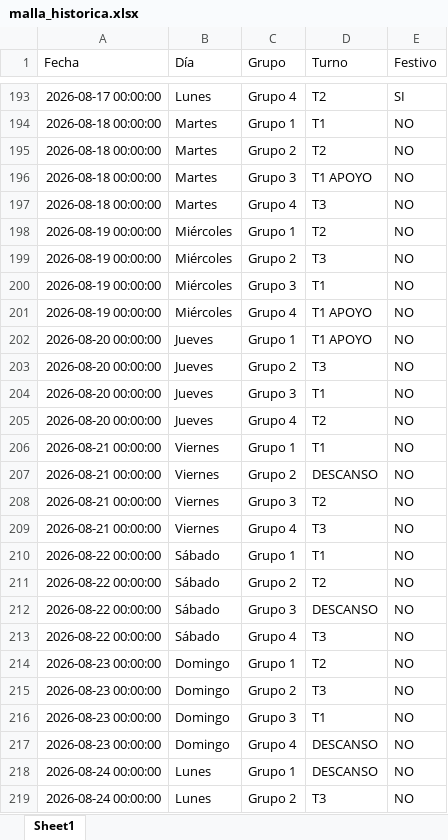
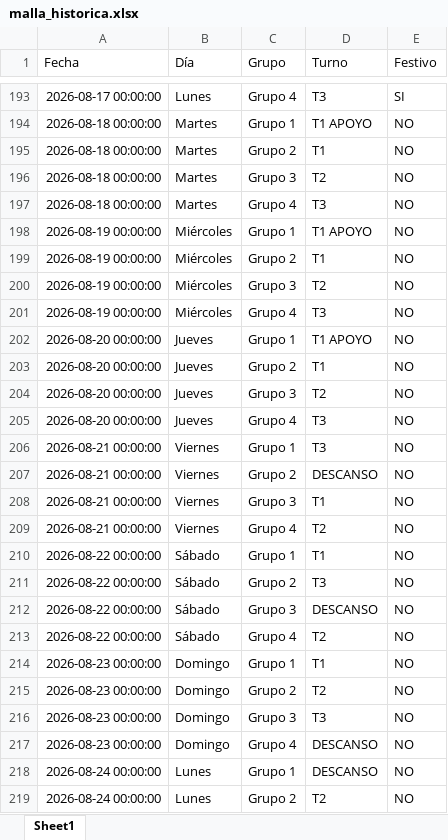
Before and after one commit to RichGuep/MovilGo, an Excel workbook: malla_historica.xlsx, sheet Sheet1, drawn as a sheet; only a part is shown, gaps mark what is left out; values as stored, in another font and other column widths than the file's, no borders; the diff covers the shown part only; the diff names each change by its address in the sheet, - before the commit and + after, or states it on an @@ line.

```diff
--- a/malla_historica.xlsx (sheet Sheet1)
+++ b/malla_historica.xlsx (sheet Sheet1)
-D193 (Turno): T2
+D193 (Turno): T3
-D194 (Turno): T1
+D194 (Turno): T1 APOYO
-D195 (Turno): T2
+D195 (Turno): T1
-D196 (Turno): T1 APOYO
+D196 (Turno): T2
-D198 (Turno): T2
+D198 (Turno): T1 APOYO
-D199 (Turno): T3
+D199 (Turno): T1
-D200 (Turno): T1
+D200 (Turno): T2
-D201 (Turno): T1 APOYO
+D201 (Turno): T3
-D203 (Turno): T3
+D203 (Turno): T1
-D204 (Turno): T1
+D204 (Turno): T2
-D205 (Turno): T2
+D205 (Turno): T3
-D206 (Turno): T1
+D206 (Turno): T3
-D208 (Turno): T2
+D208 (Turno): T1
-D209 (Turno): T3
+D209 (Turno): T2
-D211 (Turno): T2
+D211 (Turno): T3
-D213 (Turno): T3
+D213 (Turno): T2
-D214 (Turno): T2
+D214 (Turno): T1
-D215 (Turno): T3
+D215 (Turno): T2
-D216 (Turno): T1
+D216 (Turno): T3
-D219 (Turno): T3
+D219 (Turno): T2
```
Also changed, not shown: 468 edited cells elsewhere in this sheet.
